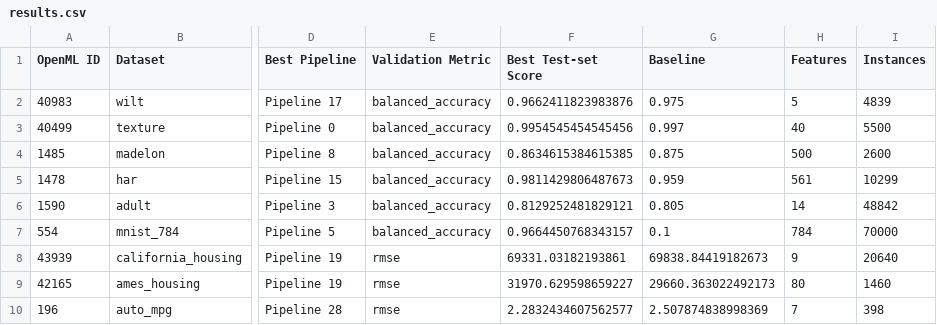
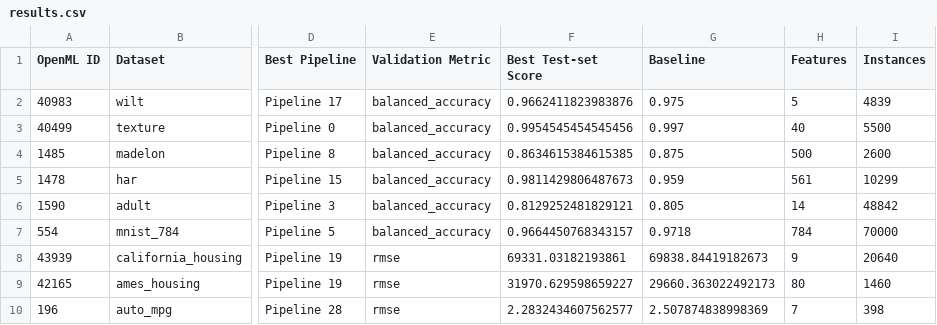
Before and after one commit to Mala1180/age-ml, a CSV file: experiments/results/gemini-2.5-flash/results.csv, drawn as a sheet; only a part is shown, gaps mark what is left out; the diff names each change by its address in the sheet, - before the commit and + after, or states it on an @@ line.

Commit message:
chore: update baselines 2

```diff
--- a/experiments/results/gemini-2.5-flash/results.csv
+++ b/experiments/results/gemini-2.5-flash/results.csv
-G7 (Baseline): 0.1
+G7 (Baseline): 0.9718
```
Also changed, not shown: experiments/results/gemini-3.1-flash-lite-preview/results.csv.
